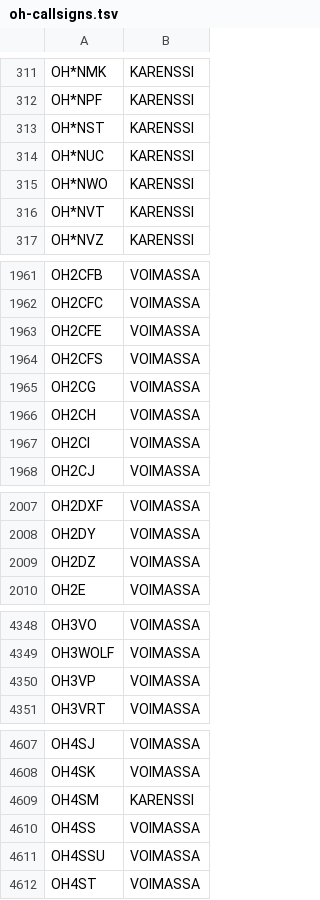
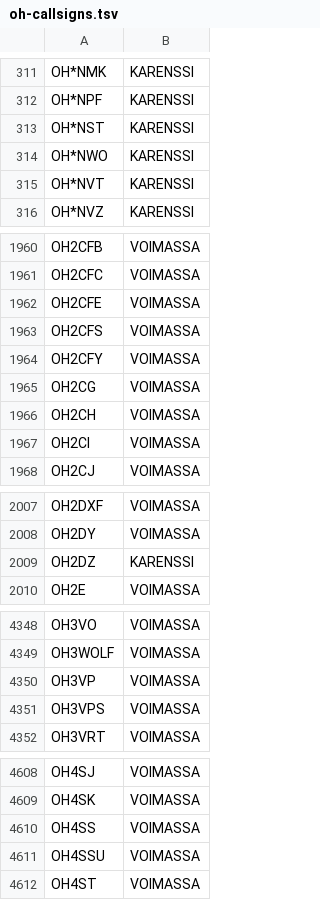
Before and after one commit to OH6AD/koolit, a TSV file: oh-callsigns.tsv, drawn as a sheet; only a part is shown, gaps mark what is left out; the diff covers the shown part only.

Commit message:
Update call signs

```diff
--- a/oh-callsigns.tsv
+++ b/oh-callsigns.tsv
@@ -313,3 +313,2 @@ OH*NPF	KARENSSI
 OH*NST	KARENSSI	
-OH*NUC	KARENSSI	
 OH*NWO	KARENSSI	
@@ -1964,2 +1963,3 @@ OH2CFE	VOIMASSA
 OH2CFS	VOIMASSA	
+OH2CFY	VOIMASSA	
 OH2CG	VOIMASSA	
@@ -2008,3 +2008,3 @@ OH2DXF	VOIMASSA
 OH2DY	VOIMASSA	
-OH2DZ	VOIMASSA	
+OH2DZ	KARENSSI	
 OH2E	VOIMASSA	
@@ -4350,2 +4350,3 @@ OH3WOLF	VOIMASSA
 OH3VP	VOIMASSA	
+OH3VPS	VOIMASSA	
 OH3VRT	VOIMASSA	
@@ -4608,3 +4609,2 @@ OH4SJ	VOIMASSA
 OH4SK	VOIMASSA	
-OH4SM	KARENSSI	
 OH4SS	VOIMASSA	
```
Also changed, not shown: 1 edited cell elsewhere in this file.
